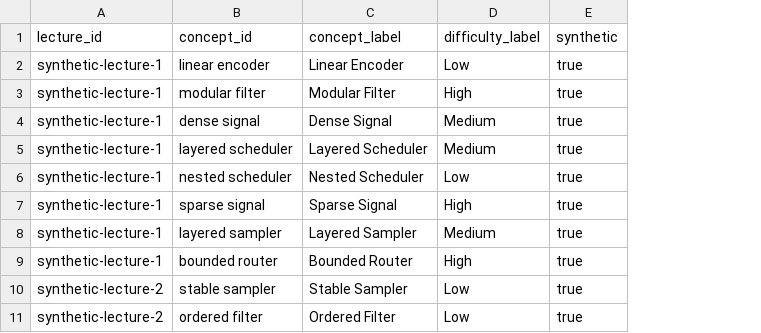
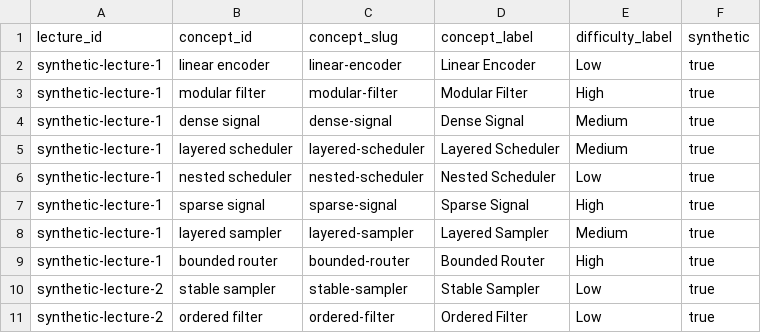
Before and after one commit to induranga2004/EduTwin-AI, a CSV file: edusync/packages/c2/data/synthetic/labels.csv, drawn as a sheet; only a part is shown; the diff names each change by its address in the sheet, - before the commit and + after, or states it on an @@ line.

Commit message:
fix(c2): synthetic v1 graphs use slug ids like the C1 contract
The v1 contract says node ids are lowercase slugs while the generator used
casefolded labels with spaces, so its own graphs failed the new validator.
v1 graphs now use hyphenated slugs (v0 keeps casefolded ids), labels.csv gains a
concept_slug column, the committed synthetic data is regenerated, and the docs
and tests are updated.

```diff
--- a/edusync/packages/c2/data/synthetic/labels.csv
+++ b/edusync/packages/c2/data/synthetic/labels.csv
+column C (concept_slug), rows 2-11: linear-encoder | modular-filter | dense-signal | layered-scheduler | nested-scheduler | sparse-signal | layered-sampler | bounded-router | stable-sampler | ordered-filter
```
Also changed, not shown: 8 other files.
